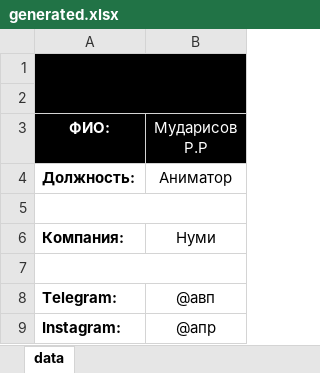
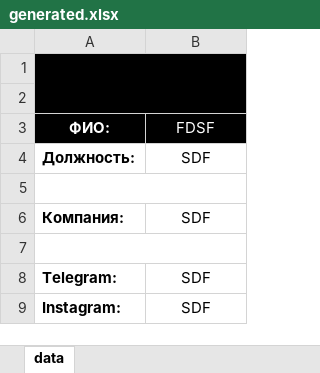
Before and after one commit to Ramiloid/RMM_python_TOU, an Excel workbook: RMM_Task06_01/generated.xlsx, sheet data, drawn as a sheet; values as stored, in another font and other column widths than the file's, no borders; charts and pictures not drawn; the diff names each change by its address in the sheet, - before the commit and + after, or states it on an @@ line.

Commit message:
Tasks

```diff
--- a/RMM_Task06_01/generated.xlsx (sheet data)
+++ b/RMM_Task06_01/generated.xlsx (sheet data)
-B3: Мударисов Р.Р
+B3: FDSF
-B4 (FDSF): Аниматор
+B4 (FDSF): SDF
-B6 (FDSF): Нуми
+B6 (FDSF): SDF
-B8 (FDSF): @авп
+B8 (FDSF): SDF
-B9 (FDSF): @апр
+B9 (FDSF): SDF
```
Also changed, not shown: charts or pictures, 4 other files.
